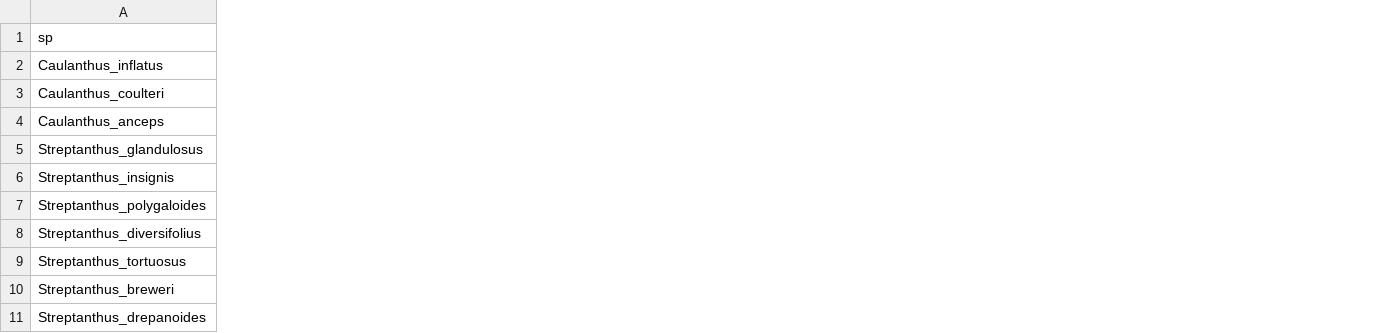
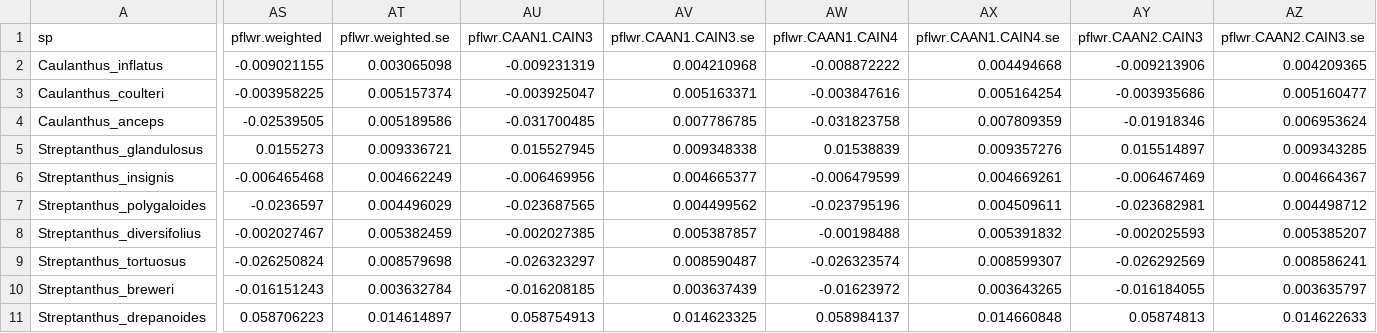
Before and after one commit to StreptanthusDimensions/Germination.Fitness, a CSV file: Results/fitness.slopes.2.csv, drawn as a sheet; only a part is shown, gaps mark what is left out; the diff covers the shown part only; the diff names each change by its address in the sheet, - before the commit and + after, or states it on an @@ line.

Commit message:
weighted pflwr done

```diff
--- a/Results/fitness.slopes.2.csv
+++ b/Results/fitness.slopes.2.csv
+column AS (pflwr.weighted), rows 2-11: -0.009021155 | -0.003958225 | -0.02539505 | 0.0155273 | -0.006465468 | -0.0236597 | -0.002027467 | -0.026250824 | -0.016151243 | 0.058706223
+column AT (pflwr.weighted.se), rows 2-11: 0.003065098 | 0.005157374 | 0.005189586 | 0.009336721 | 0.004662249 | 0.004496029 | 0.005382459 | 0.008579698 | 0.003632784 | 0.014614897
+column AU (pflwr.CAAN1.CAIN3), rows 2-11: -0.009231319 | -0.003925047 | -0.031700485 | 0.015527945 | -0.006469956 | -0.023687565 | -0.002027385 | -0.026323297 | -0.016208185 | 0.058754913
+column AV (pflwr.CAAN1.CAIN3.se), rows 2-11: 0.004210968 | 0.005163371 | 0.007786785 | 0.009348338 | 0.004665377 | 0.004499562 | 0.005387857 | 0.008590487 | 0.003637439 | 0.014623325
+column AW (pflwr.CAAN1.CAIN4), rows 2-11: -0.008872222 | -0.003847616 | -0.031823758 | 0.01538839 | -0.006479599 | -0.023795196 | -0.00198488 | -0.026323574 | -0.01623972 | 0.058984137
+column AX (pflwr.CAAN1.CAIN4.se), rows 2-11: 0.004494668 | 0.005164254 | 0.007809359 | 0.009357276 | 0.004669261 | 0.004509611 | 0.005391832 | 0.008599307 | 0.003643265 | 0.014660848
+column AY (pflwr.CAAN2.CAIN3), rows 2-11: -0.009213906 | -0.003935686 | -0.01918346 | 0.015514897 | -0.006467469 | -0.023682981 | -0.002025593 | -0.026292569 | -0.016184055 | 0.05874813
+column AZ (pflwr.CAAN2.CAIN3.se), rows 2-11: 0.004209365 | 0.005160477 | 0.006953624 | 0.009343285 | 0.004664367 | 0.004498712 | 0.005385207 | 0.008586241 | 0.003635797 | 0.014622633
```
Also changed, not shown: 2 added columns elsewhere in this file, Results/all.slopes.csv, 7 other files.
